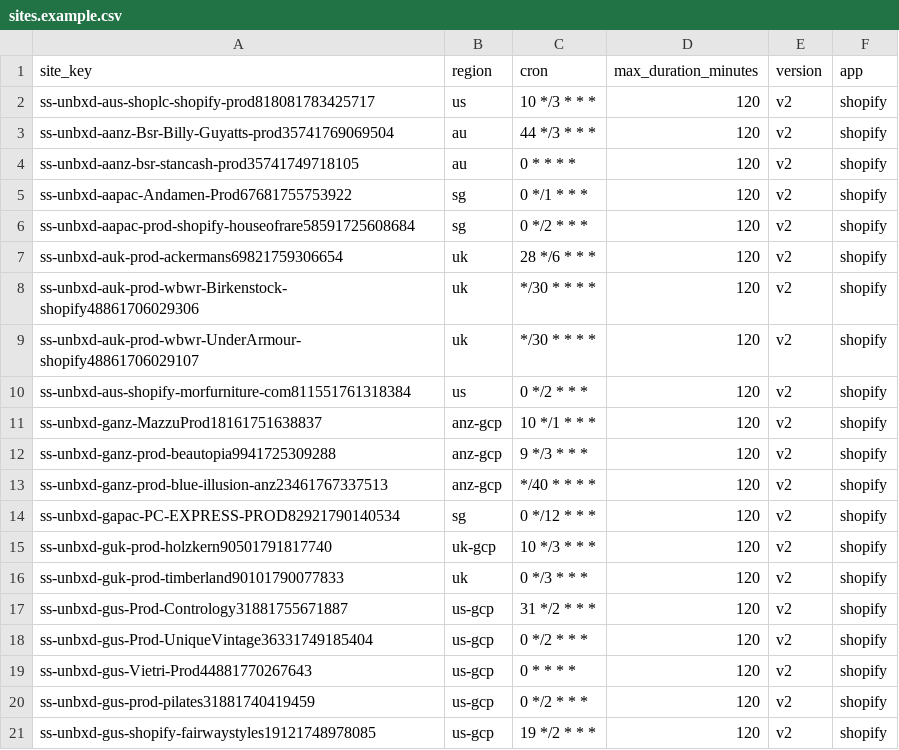
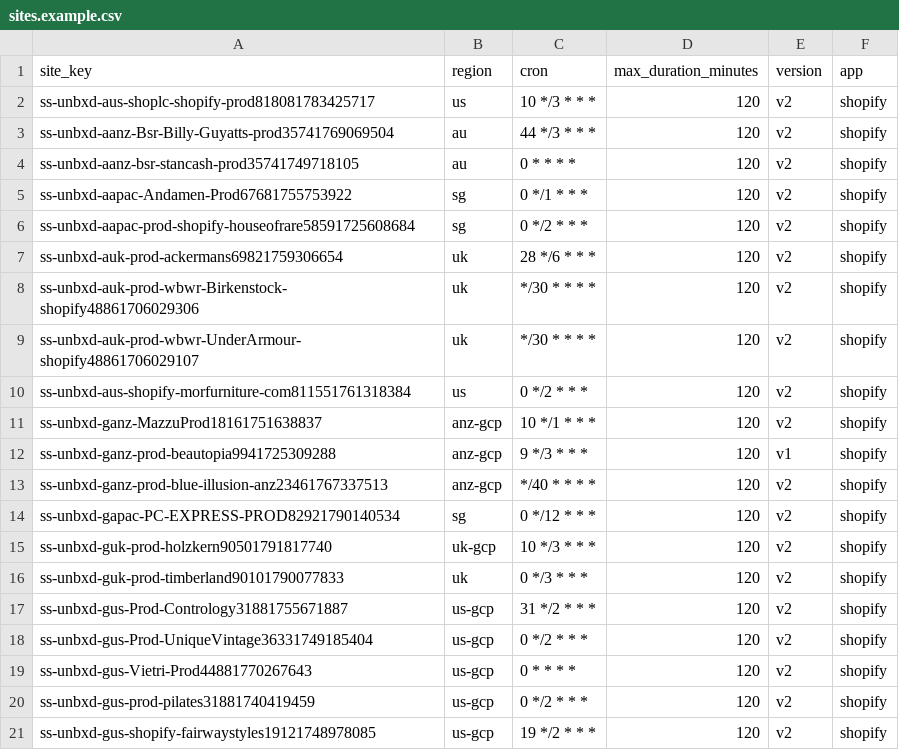
Before and after one commit to allenThomsonNetcore/viper-alerter, a CSV file: sites.example.csv, drawn as a sheet.

Commit message:
chore beautopia source update

```diff
--- a/sites.example.csv
+++ b/sites.example.csv
@@ -11,3 +11,3 @@ ss-unbxd-aus-shopify-morfurniture-com811551761318384,us,0 */2 * * *,120,v2,shopi
 ss-unbxd-ganz-MazzuProd18161751638837,anz-gcp,10 */1 * * *,120,v2,shopify
-ss-unbxd-ganz-prod-beautopia9941725309288,anz-gcp,9 */3 * * *,120,v2,shopify
+ss-unbxd-ganz-prod-beautopia9941725309288,anz-gcp,9 */3 * * *,120,v1,shopify
 ss-unbxd-ganz-prod-blue-illusion-anz23461767337513,anz-gcp,*/40 * * * *,120,v2,shopify
```
